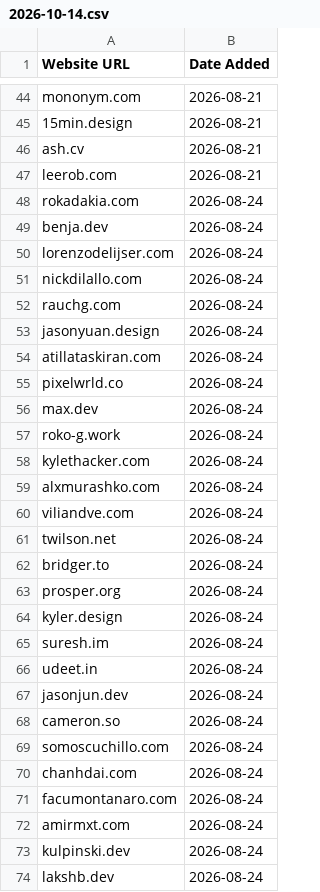
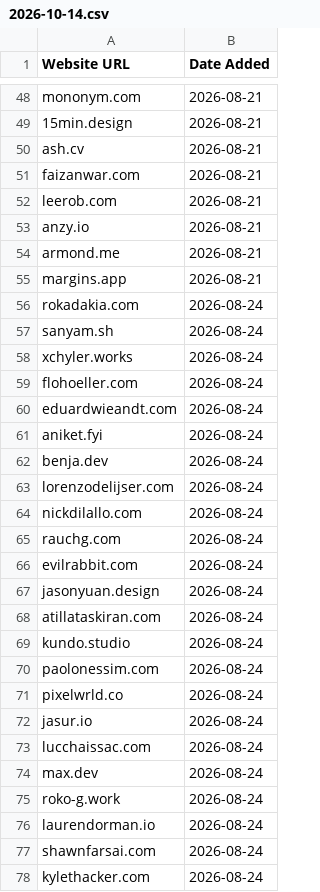
Before and after one commit to omyvnss/adfolio-clone, a CSV file: data/history/2026-10-14.csv, drawn as a sheet; only a part is shown, gaps mark what is left out; the shorter side is filled out with more unchanged rows; the diff covers the shown part only.

```diff
--- a/data/history/2026-10-14.csv
+++ b/data/history/2026-10-14.csv
@@ -46,4 +50,13 @@ mononym.com,2026-08-21
 ash.cv,2026-08-21
+faizanwar.com,2026-08-21
 leerob.com,2026-08-21
+anzy.io,2026-08-21
+armond.me,2026-08-21
+margins.app,2026-08-21
 rokadakia.com,2026-08-24
+sanyam.sh,2026-08-24
+xchyler.works,2026-08-24
+flohoeller.com,2026-08-24
+eduardwieandt.com,2026-08-24
+aniket.fyi,2026-08-24
 benja.dev,2026-08-24
@@ -52,7 +65,14 @@ nickdilallo.com,2026-08-24
 rauchg.com,2026-08-24
+evilrabbit.com,2026-08-24
 jasonyuan.design,2026-08-24
 atillataskiran.com,2026-08-24
+kundo.studio,2026-08-24
+paolonessim.com,2026-08-24
 pixelwrld.co,2026-08-24
+jasur.io,2026-08-24
+lucchaissac.com,2026-08-24
 max.dev,2026-08-24
 roko-g.work,2026-08-24
+laurendorman.io,2026-08-24
+shawnfarsai.com,2026-08-24
 kylethacker.com,2026-08-24
```
Also changed, not shown: 14 added rows elsewhere in this file, data/sites.csv, 1 other file.
